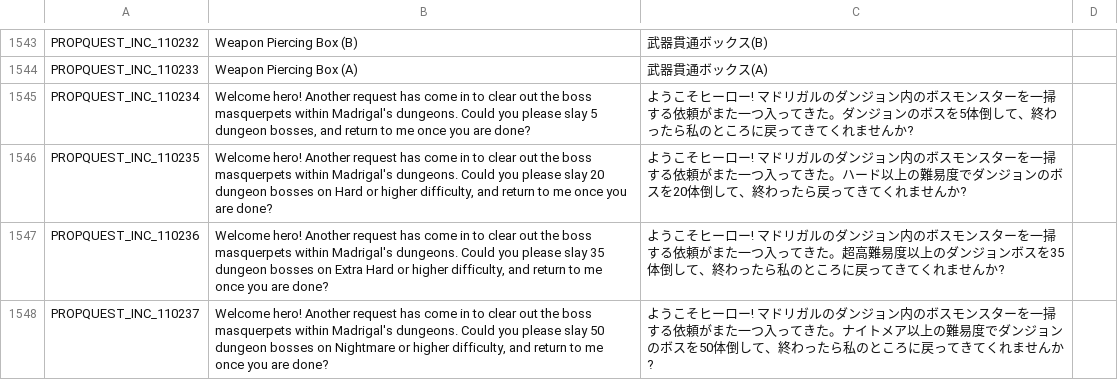
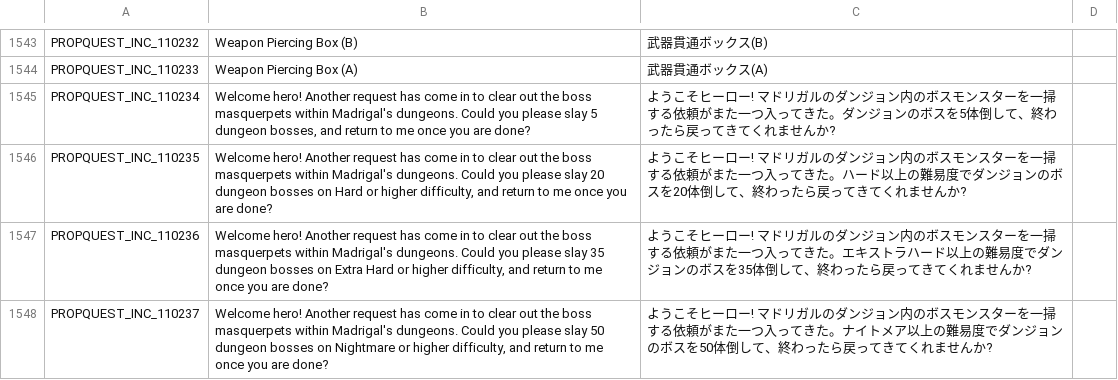
Before and after one commit to rica-augur/Flyff-Universe-Translations, a CSV file: Japanese/Quests.csv, drawn as a sheet; only a part is shown, gaps mark what is left out; the diff covers the shown part only.

```diff
--- a/Japanese/Quests.csv
+++ b/Japanese/Quests.csv
@@ -1544,5 +1544,5 @@ PROPQUEST_INC_110232,Weapon Piercing Box (B),武器貫通ボックス(B)
 PROPQUEST_INC_110233,Weapon Piercing Box (A),武器貫通ボックス(A)
-PROPQUEST_INC_110234,"Welcome hero! Another request has come in to clear out the boss masquerpets within Madrigal's dungeons. Could you please slay 5 dungeon bosses, and return to me once you are done?",ようこそヒーロー! マドリガルのダンジョン内のボスモンスターを一掃する依頼がまた一つ入ってきた。ダンジョンのボスを5体倒して、終わったら私のところに戻ってきてくれませんか?
+PROPQUEST_INC_110234,"Welcome hero! Another request has come in to clear out the boss masquerpets within Madrigal's dungeons. Could you please slay 5 dungeon bosses, and return to me once you are done?",ようこそヒーロー! マドリガルのダンジョン内のボスモンスターを一掃する依頼がまた一つ入ってきた。ダンジョンのボスを5体倒して、終わったら戻ってきてくれませんか?
 PROPQUEST_INC_110235,"Welcome hero! Another request has come in to clear out the boss masquerpets within Madrigal's dungeons. Could you please slay 20 dungeon bosses on Hard or higher difficulty, and return to me once you are done?",ようこそヒーロー! マドリガルのダンジョン内のボスモンスターを一掃する依頼がまた一つ入ってきた。ハード以上の難易度でダンジョンのボスを20体倒して、終わったら戻ってきてくれませんか?
-PROPQUEST_INC_110236,"Welcome hero! Another request has come in to clear out the boss masquerpets within Madrigal's dungeons. Could you please slay 35 dungeon bosses on Extra Hard or higher difficulty, and return to me once you are done?",ようこそヒーロー! マドリガルのダンジョン内のボスモンスターを一掃する依頼がまた一つ入ってきた。超高難易度以上のダンジョンボスを35体倒して、終わったら私のところに戻ってきてくれませんか?
-PROPQUEST_INC_110237,"Welcome hero! Another request has come in to clear out the boss masquerpets within Madrigal's dungeons. Could you please slay 50 dungeon bosses on Nightmare or higher difficulty, and return to me once you are done?",ようこそヒーロー! マドリガルのダンジョン内のボスモンスターを一掃する依頼がまた一つ入ってきた。ナイトメア以上の難易度でダンジョンのボスを50体倒して、終わったら私のところに戻ってきてくれませんか?
+PROPQUEST_INC_110236,"Welcome hero! Another request has come in to clear out the boss masquerpets within Madrigal's dungeons. Could you please slay 35 dungeon bosses on Extra Hard or higher difficulty, and return to me once you are done?",ようこそヒーロー! マドリガルのダンジョン内のボスモンスターを一掃する依頼がまた一つ入ってきた。エキストラハード以上の難易度でダンジョンのボスを35体倒して、終わったら戻ってきてくれませんか?
+PROPQUEST_INC_110237,"Welcome hero! Another request has come in to clear out the boss masquerpets within Madrigal's dungeons. Could you please slay 50 dungeon bosses on Nightmare or higher difficulty, and return to me once you are done?",ようこそヒーロー! マドリガルのダンジョン内のボスモンスターを一掃する依頼がまた一つ入ってきた。ナイトメア以上の難易度でダンジョンのボスを50体倒して、終わったら戻ってきてくれませんか?
```
Also changed, not shown: 10 edited cells elsewhere in this file, Japanese/Dialogs.csv, Japanese/RequestBoxQuests.csv, 1 other file.
